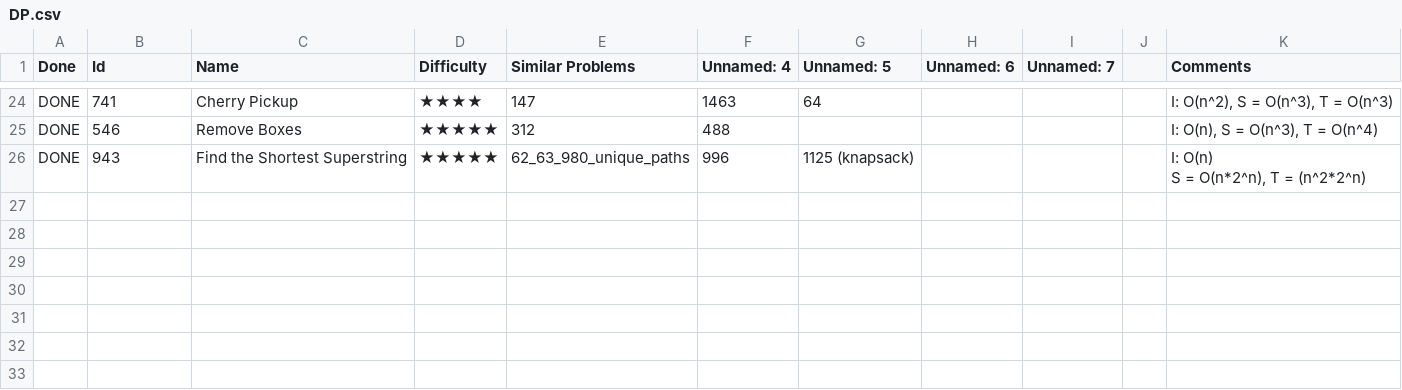
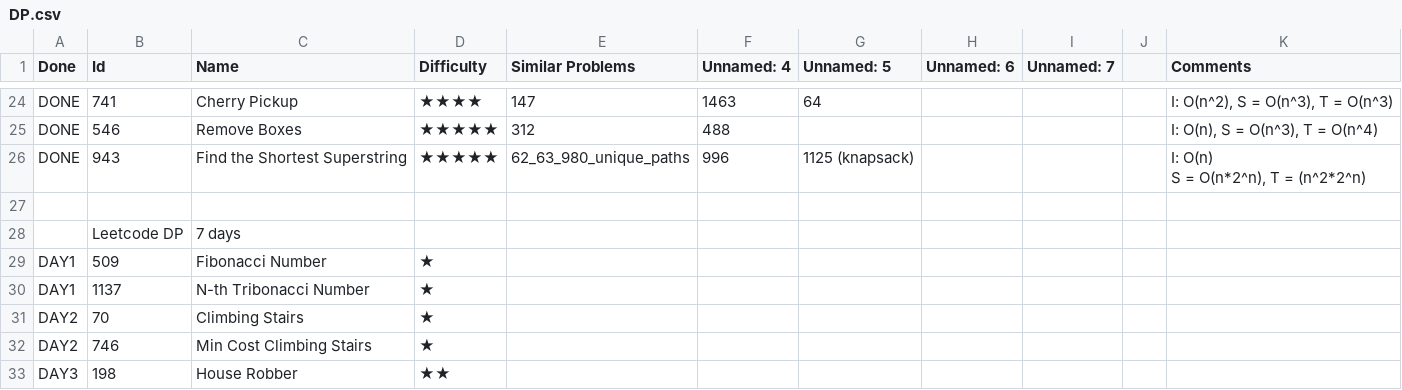
Before and after one commit to letaoZ/shua, a CSV file: DP.csv, drawn as a sheet; only a part is shown, gaps mark what is left out; the diff names each change by its address in the sheet, - before the commit and + after, or states it on an @@ line.

Commit message:
Add files via upload

```diff
--- a/DP.csv
+++ b/DP.csv
+row 27: (empty)
+row 28:  | Leetcode DP | 7 days
+row 29: DAY1 | 509 | Fibonacci Number | ★
+row 30: DAY1 | 1137 | N-th Tribonacci Number | ★
+row 31: DAY2 | 70 | Climbing Stairs | ★
+row 32: DAY2 | 746 | Min Cost Climbing Stairs | ★
+row 33: DAY3 | 198 | House Robber | ★★
```
